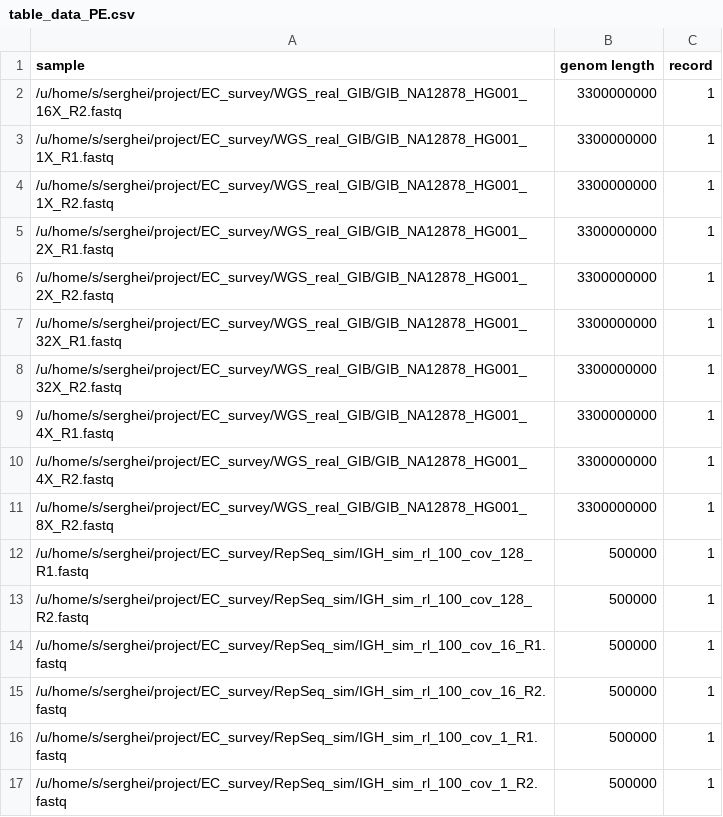
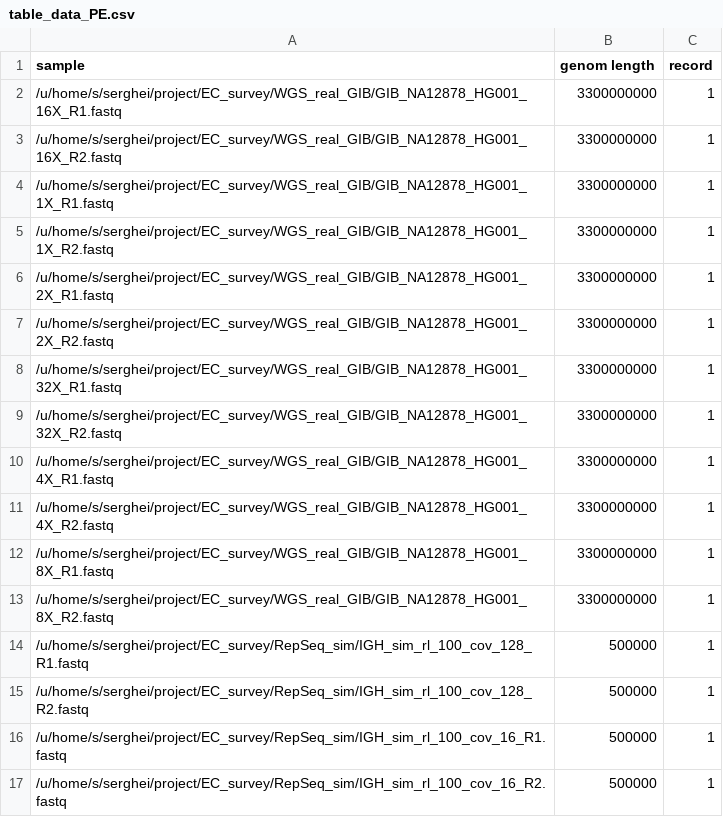
Before and after one commit to smangul1/ec2, a CSV file: datasets/table_data_PE.csv, drawn as a sheet; only a part is shown; the shorter side is filled out with more unchanged rows.

Commit message:
Added two missing files to list

```diff
--- a/datasets/table_data_PE.csv
+++ b/datasets/table_data_PE.csv
@@ -1,2 +1,3 @@
 sample,genom length,record
+/u/home/s/serghei/project/EC_survey/WGS_real_GIB/GIB_NA12878_HG001_16X_R1.fastq,3300000000,1
 /u/home/s/serghei/project/EC_survey/WGS_real_GIB/GIB_NA12878_HG001_16X_R2.fastq,3300000000,1
@@ -10,2 +11,3 @@ sample,genom length,record
 /u/home/s/serghei/project/EC_survey/WGS_real_GIB/GIB_NA12878_HG001_4X_R2.fastq,3300000000,1
+/u/home/s/serghei/project/EC_survey/WGS_real_GIB/GIB_NA12878_HG001_8X_R1.fastq,3300000000,1
 /u/home/s/serghei/project/EC_survey/WGS_real_GIB/GIB_NA12878_HG001_8X_R2.fastq,3300000000,1
```
